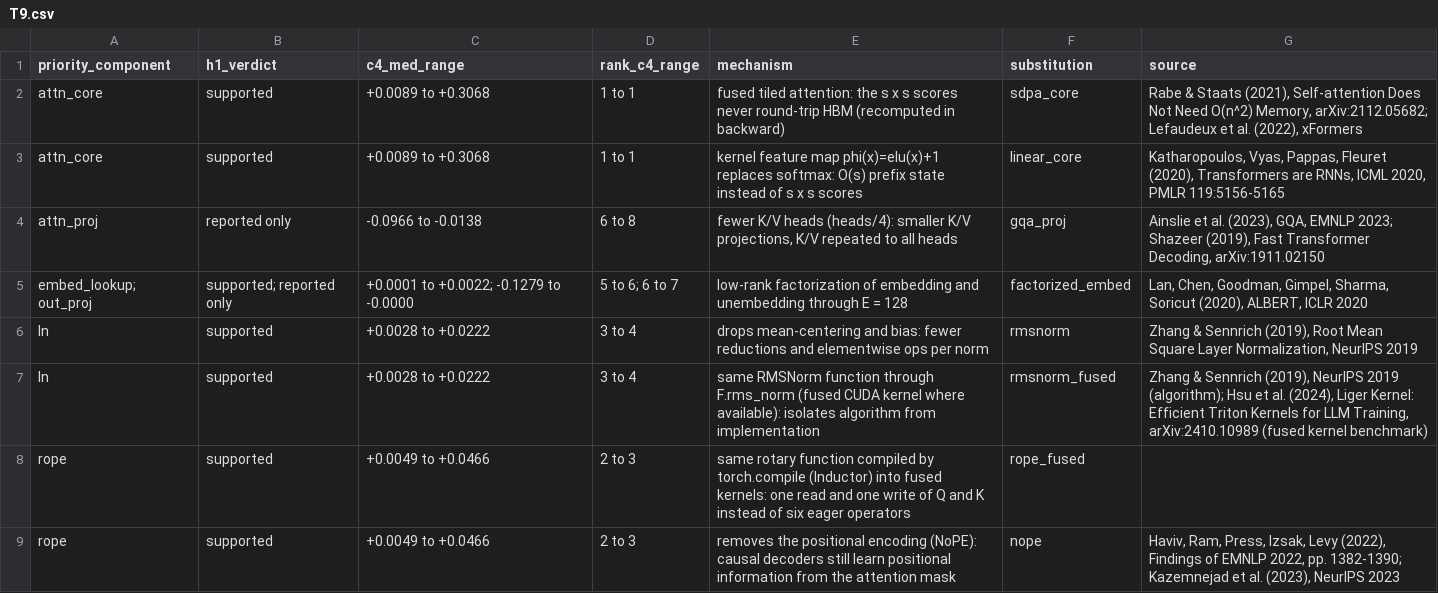
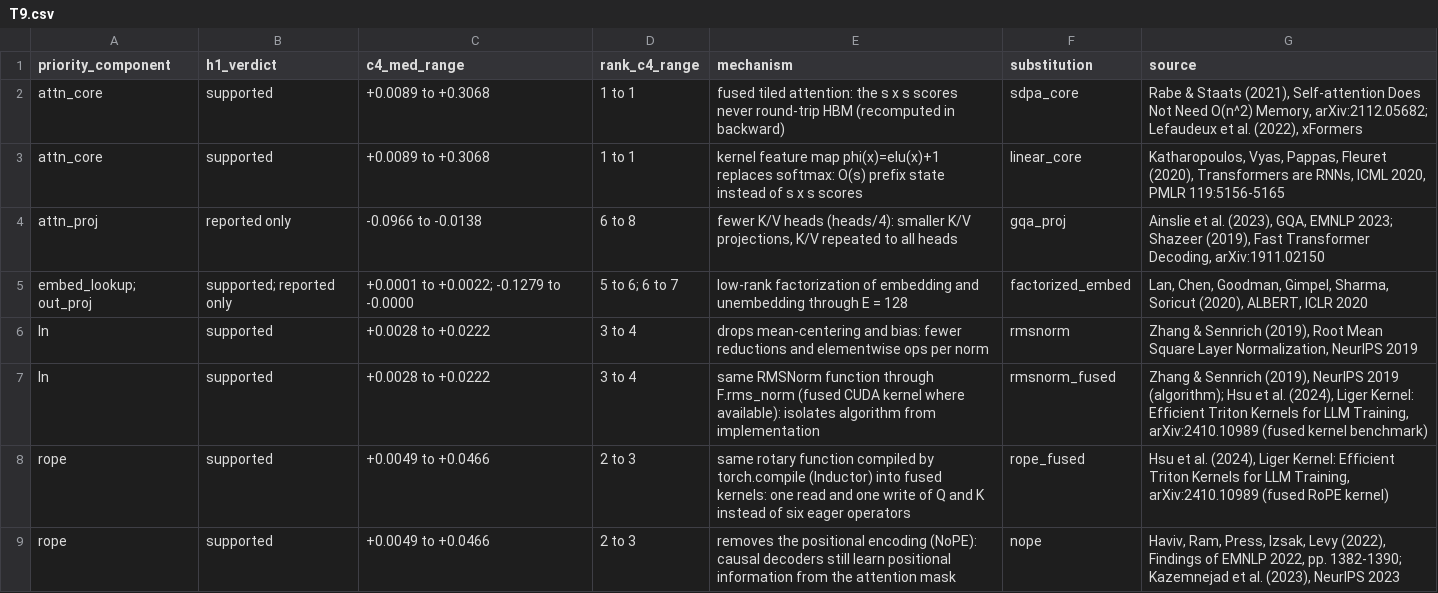
Before and after one commit to scienseize/energy-anatomy, a CSV file: data/tables/T9.csv, drawn as a sheet.

```diff
--- a/data/tables/T9.csv
+++ b/data/tables/T9.csv
@@ -7,3 +7,3 @@ ln,supported,+0.0028 to +0.0222,3 to 4,drops mean-centering and bias: fewer redu
 ln,supported,+0.0028 to +0.0222,3 to 4,same RMSNorm function through F.rms_norm (fused CUDA kernel where available): isolates algorithm from implementation,rmsnorm_fused,"Zhang & Sennrich (2019), NeurIPS 2019 (algorithm); Hsu et al. (2024), Liger Kernel: Efficient Triton Kernels for LLM Training, arXiv:2410.10989 (fused kernel benchmark)"
-rope,supported,+0.0049 to +0.0466,2 to 3,same rotary function compiled by torch.compile (Inductor) into fused kernels: one read and one write of Q and K instead of six eager operators,rope_fused,
+rope,supported,+0.0049 to +0.0466,2 to 3,same rotary function compiled by torch.compile (Inductor) into fused kernels: one read and one write of Q and K instead of six eager operators,rope_fused,"Hsu et al. (2024), Liger Kernel: Efficient Triton Kernels for LLM Training, arXiv:2410.10989 (fused RoPE kernel)"
 rope,supported,+0.0049 to +0.0466,2 to 3,removes the positional encoding (NoPE): causal decoders still learn positional information from the attention mask,nope,"Haviv, Ram, Press, Izsak, Levy (2022), Findings of EMNLP 2022, pp. 1382-1390; Kazemnejad et al. (2023), NeurIPS 2023"
```
Also changed, not shown: data/derived/capability.csv, data/manual/capability.csv, 15 other files.
